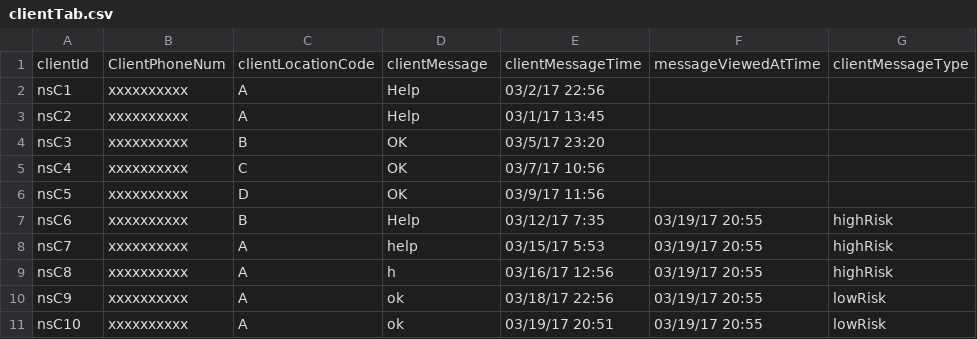
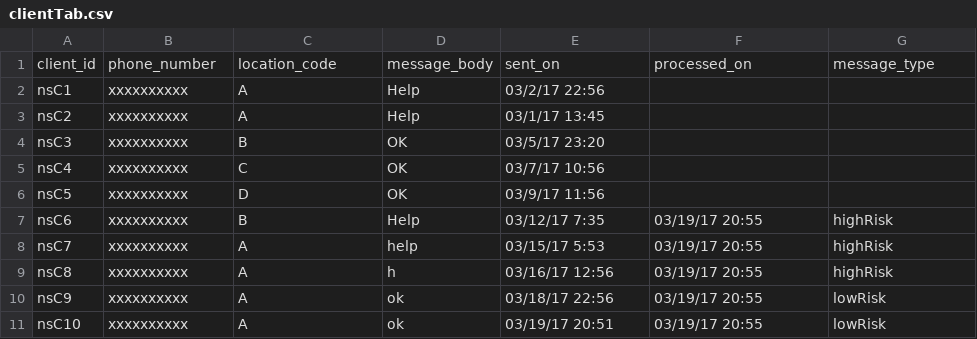
Before and after one commit to ags2121/automated-buddy-system, a CSV file: clientTab.csv, drawn as a sheet; removed rows and columns are numbered as before the commit, all else as after; the diff names each change by its address in the sheet, - before the commit and + after, or states it on an @@ line.

```diff
--- a/clientTab.csv
+++ b/clientTab.csv
-row 1: clientId | ClientPhoneNum | clientLocationCode | clientMessage | clientMessageTime | messageViewedAtTime | clientMessageType
+row 1: client_id | phone_number | location_code | message_body | sent_on | processed_on | message_type
```
Also changed, not shown: partnerTab.csv, 4 other files.
